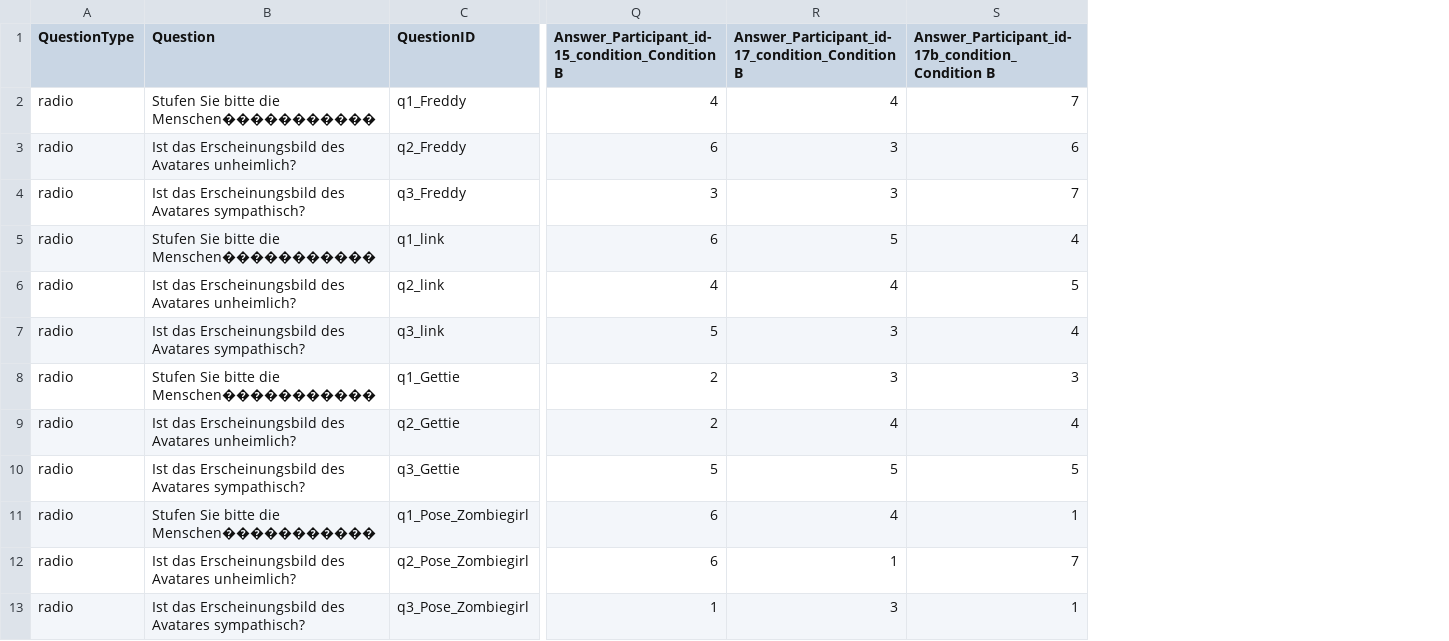
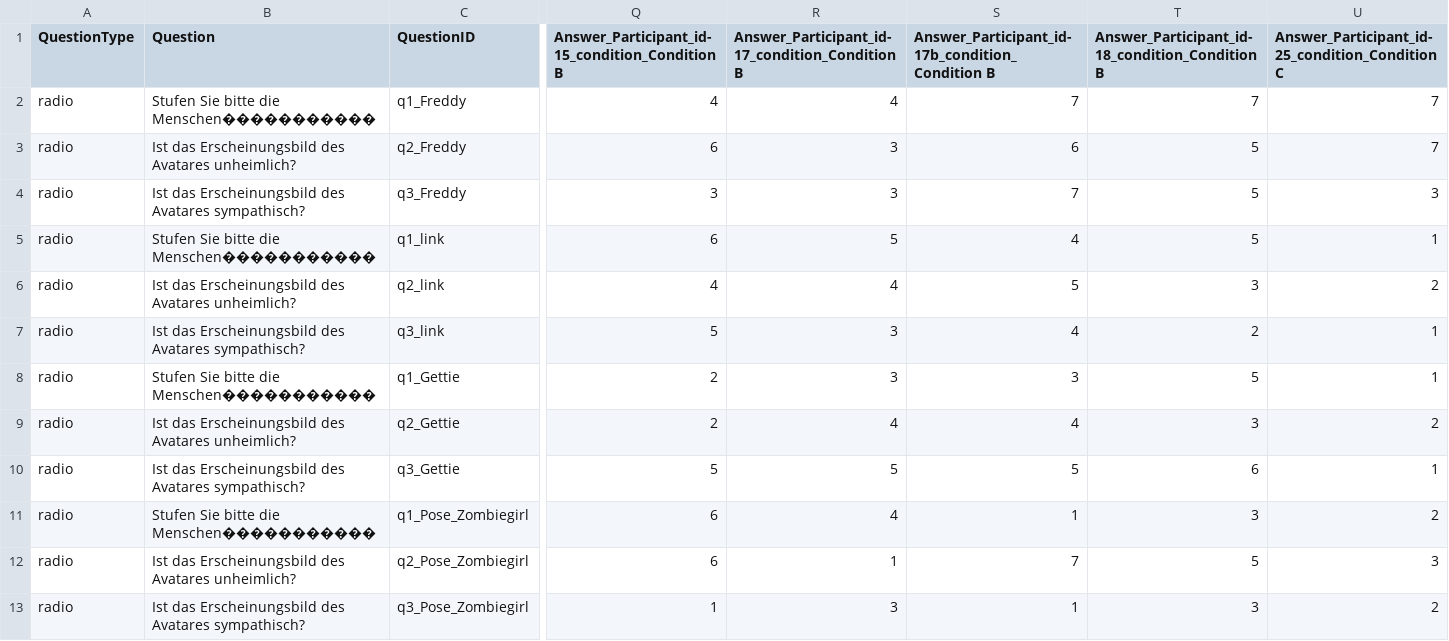
Before and after one commit to ixperience-lab/VRSTK, a CSV file: Assets/VRSTK/SampleSceneData/Questionnaires/Answers/questionnaireID_exampleQE_ALL_UncannyValleyAnswers.csv, drawn as a sheet; only a part is shown, gaps mark what is left out; the diff names each change by its address in the sheet, - before the commit and + after, or states it on an @@ line.

```diff
--- a/Assets/VRSTK/SampleSceneData/Questionnaires/Answers/questionnaireID_exampleQE_ALL_UncannyValleyAnswers.csv
+++ b/Assets/VRSTK/SampleSceneData/Questionnaires/Answers/questionnaireID_exampleQE_ALL_UncannyValleyAnswers.csv
+column T, rows 1-13: Answer_Participant_id-18_condition_Condition B | 7 | 5 | 5 | 5 | 3 | 2 | 5 | 3 | 6 | 3 | 5 | 3
+column U, rows 1-13: Answer_Participant_id-25_condition_Condition C | 7 | 7 | 3 | 1 | 2 | 1 | 1 | 2 | 1 | 2 | 3 | 2
```
Also changed, not shown: Assets/VRSTK/SampleSceneData/Questionnaires/Answers/questionnaireID_SSQ_ALL_SSQAnswers.csv, 8 other files.
